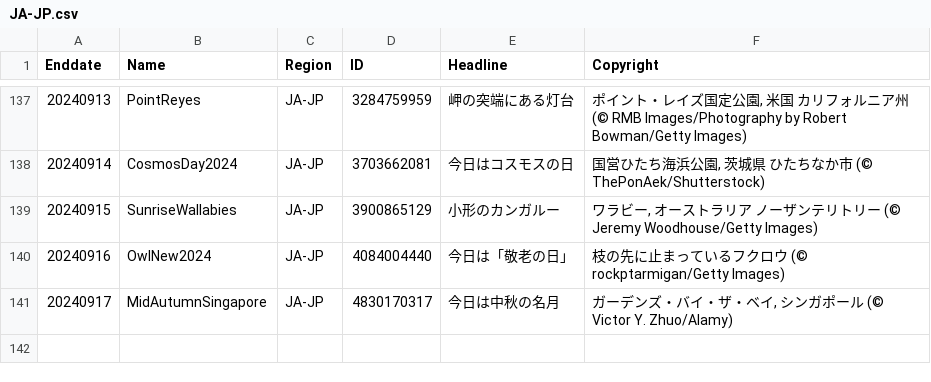
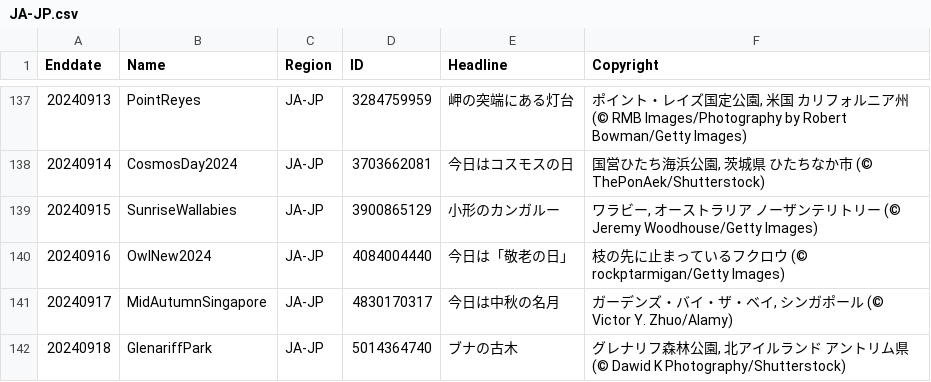
Before and after one commit to tauyoungsama/imageArchive, a CSV file: metadata/JA-JP.csv, drawn as a sheet; only a part is shown, gaps mark what is left out.

```diff
--- a/metadata/JA-JP.csv
+++ b/metadata/JA-JP.csv
@@ -141 +141,2 @@ Enddate,Name,Region,ID,Headline,Copyright
 20240917,MidAutumnSingapore,JA-JP,4830170317,"今日は中秋の名月","ガーデンズ・バイ・ザ・ベイ, シンガポール (© Victor Y. Zhuo/Alamy)"
+20240918,GlenariffPark,JA-JP,5014364740,"ブナの古木","グレナリフ森林公園, 北アイルランド アントリム県 (© Dawid K Photography/Shutterstock)"
```
Also changed, not shown: metadata/DE-DE.csv, metadata/EN-US.csv, 9 other files.
